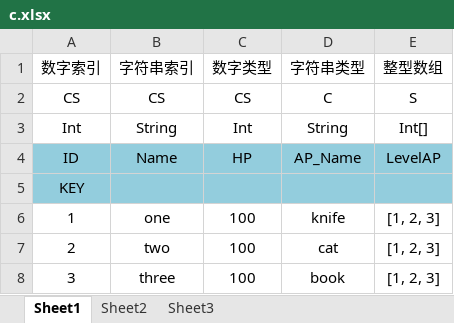
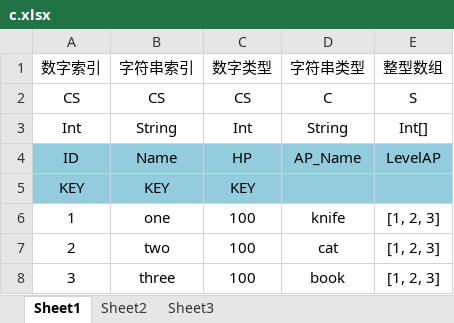
Before and after one commit to bigbigfun/Excel2Unity, an Excel workbook: Excel/1/2/c.xlsx, sheet Sheet1, drawn as a sheet; values as stored, in another font and other column widths than the file's, no borders; the diff names each change by its address in the sheet, - before the commit and + after, or states it on an @@ line.

```diff
--- a/Excel/1/2/c.xlsx (sheet Sheet1)
+++ b/Excel/1/2/c.xlsx (sheet Sheet1)
-B5 (字符串索引): (empty)
+B5 (字符串索引): KEY
-C5 (数字类型): (empty)
+C5 (数字类型): KEY
```
Also changed, not shown: Excel/TestTable.xlsx, 3 other files.
